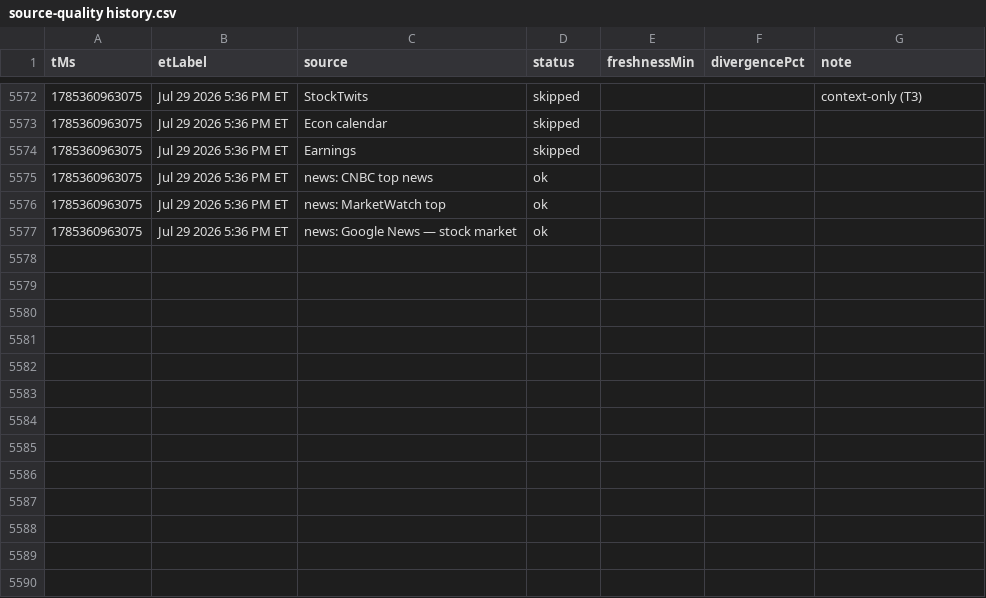
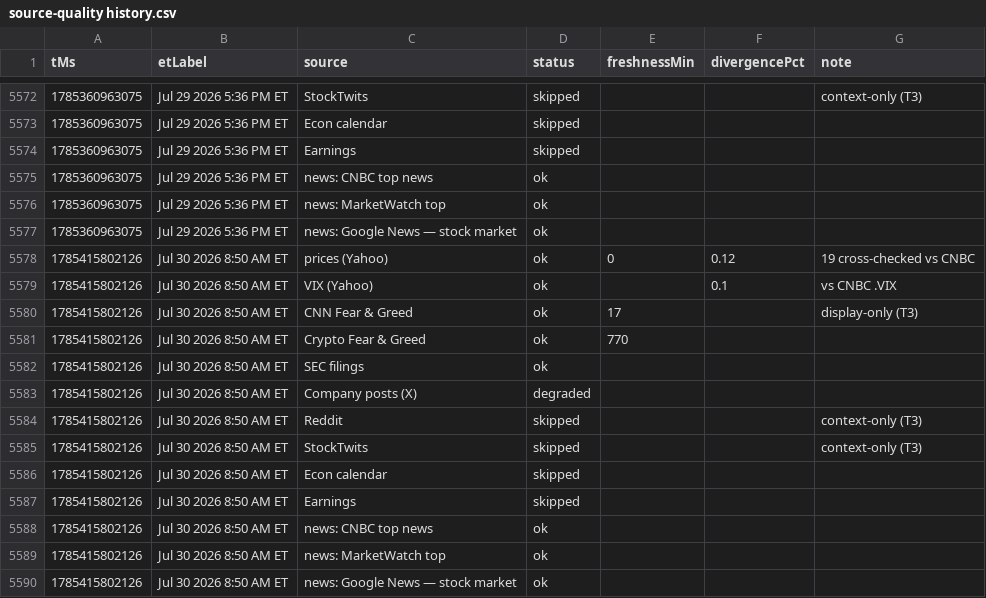
Before and after one commit to Jad-N/Market-Watcher, a CSV file: source-quality history.csv, drawn as a sheet; only a part is shown, gaps mark what is left out.

```diff
--- a/source-quality history.csv
+++ b/source-quality history.csv
@@ -5577 +5577,14 @@ tMs,etLabel,source,status,freshnessMin,divergencePct,note
 1785360963075,Jul 29 2026 5:36 PM ET,news: Google News — stock market,ok,,,
+1785415802126,Jul 30 2026 8:50 AM ET,prices (Yahoo),ok,0,0.12,19 cross-checked vs CNBC
+1785415802126,Jul 30 2026 8:50 AM ET,VIX (Yahoo),ok,,0.1,vs CNBC .VIX
+1785415802126,Jul 30 2026 8:50 AM ET,CNN Fear & Greed,ok,17,,display-only (T3)
+1785415802126,Jul 30 2026 8:50 AM ET,Crypto Fear & Greed,ok,770,,
+1785415802126,Jul 30 2026 8:50 AM ET,SEC filings,ok,,,
+1785415802126,Jul 30 2026 8:50 AM ET,Company posts (X),degraded,,,
+1785415802126,Jul 30 2026 8:50 AM ET,Reddit,skipped,,,context-only (T3)
+1785415802126,Jul 30 2026 8:50 AM ET,StockTwits,skipped,,,context-only (T3)
+1785415802126,Jul 30 2026 8:50 AM ET,Econ calendar,skipped,,,
+1785415802126,Jul 30 2026 8:50 AM ET,Earnings,skipped,,,
+1785415802126,Jul 30 2026 8:50 AM ET,news: CNBC top news,ok,,,
+1785415802126,Jul 30 2026 8:50 AM ET,news: MarketWatch top,ok,,,
+1785415802126,Jul 30 2026 8:50 AM ET,news: Google News — stock market,ok,,,
```
Also changed, not shown: docs/mood-history.csv, mood-signals history.csv, 5 other files.
